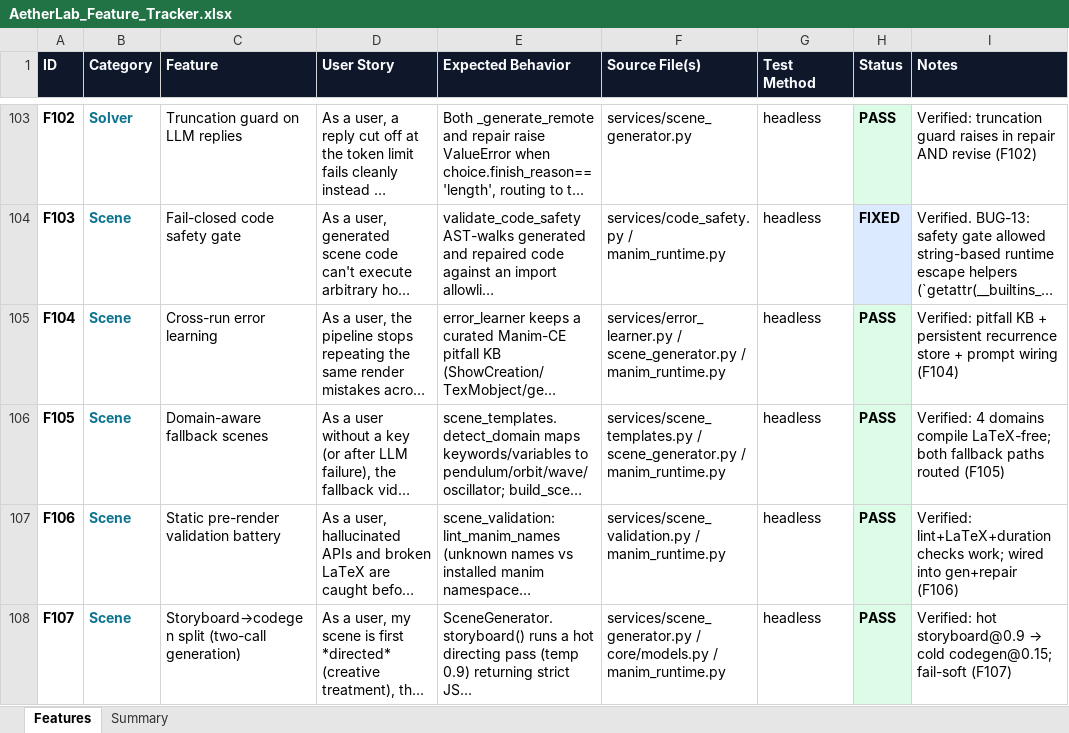
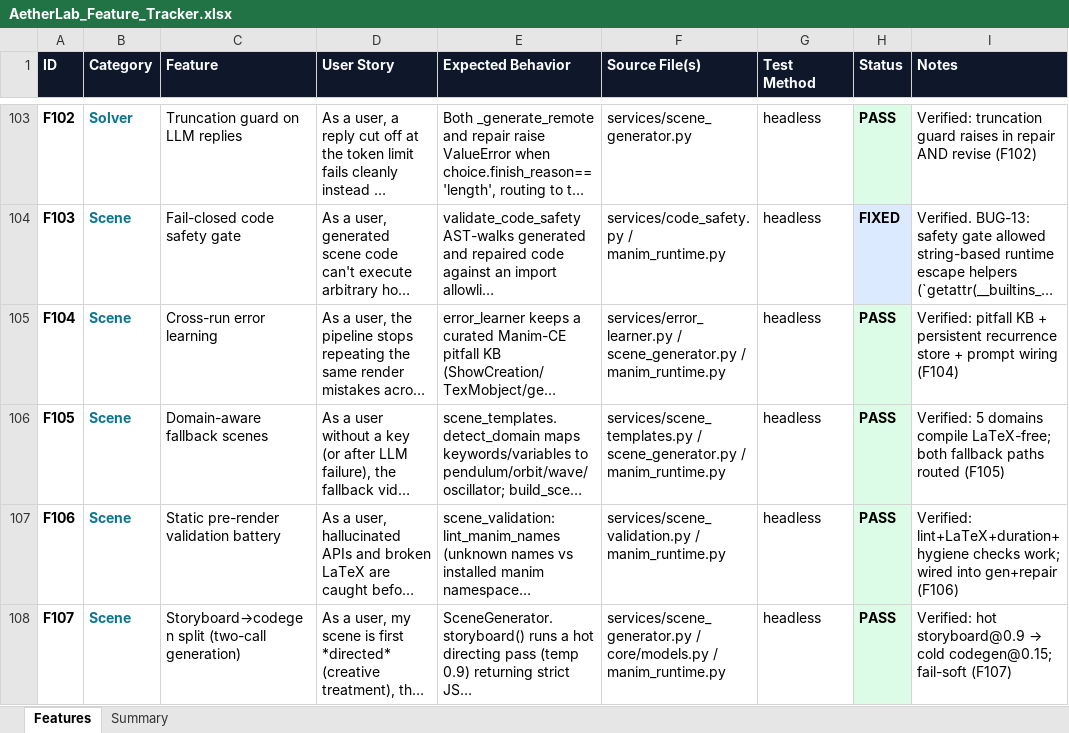
Before and after one commit to gopheriv/aetherlab, an Excel workbook: AetherLab_Feature_Tracker.xlsx, sheet Features, drawn as a sheet; only a part is shown, gaps mark what is left out; long unchanged cells end in …; values as stored, in another font and other column widths than the file's, no borders; the diff covers the shown part only; the diff names each change by its address in the sheet, - before the commit and + after, or states it on an @@ line.

```diff
--- a/AetherLab_Feature_Tracker.xlsx (sheet Features)
+++ b/AetherLab_Feature_Tracker.xlsx (sheet Features)
-I106 (Notes): Verified: 4 domains compile…
+I106 (Notes): Verified: 5 domains compile…
-I107 (Notes): Verified: lint+LaTeX+duration checks work;…
+I107 (Notes): Verified: lint+LaTeX+duration+hygiene checks work;…
```
Also changed, not shown: 1 added row and 5 edited cells elsewhere in this sheet, sheet Summary, 11 other files.
